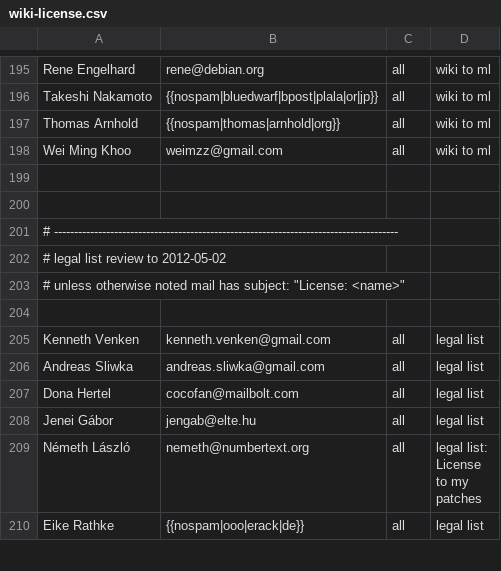
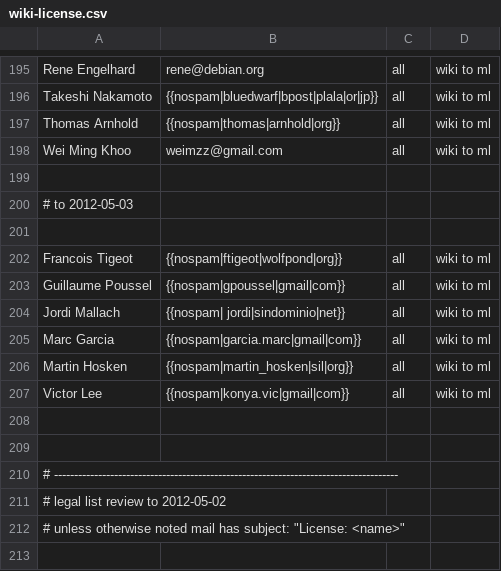
Before and after one commit to freedesktop/libreoffice-gitdm-config, a CSV file: wiki-license.csv, drawn as a sheet; only a part is shown, gaps mark what is left out; the shorter side is filled out with more unchanged rows; the diff names each change by its address in the sheet, - before the commit and + after, or states it on an @@ line.

Commit message:
latest checked data from the wiki

```diff
--- a/wiki-license.csv
+++ b/wiki-license.csv
+row 200: # to 2012-05-03
+row 201: (empty)
+row 202: Francois Tigeot | {{nospam|ftigeot|wolfpond|org}} | all | wiki to ml
+row 203: Guillaume Poussel | {{nospam|gpoussel|gmail|com}} | all | wiki to ml
+row 204: Jordi Mallach | {{nospam| jordi|sindominio|net}} | all | wiki to ml
+row 205: Marc Garcia | {{nospam|garcia.marc|gmail|com}} | all | wiki to ml
+row 206: Martin Hosken | {{nospam|martin_hosken|sil|org}} | all | wiki to ml
+row 207: Victor Lee | {{nospam|konya.vic|gmail|com}} | all | wiki to ml
+row 208: (empty)
```
